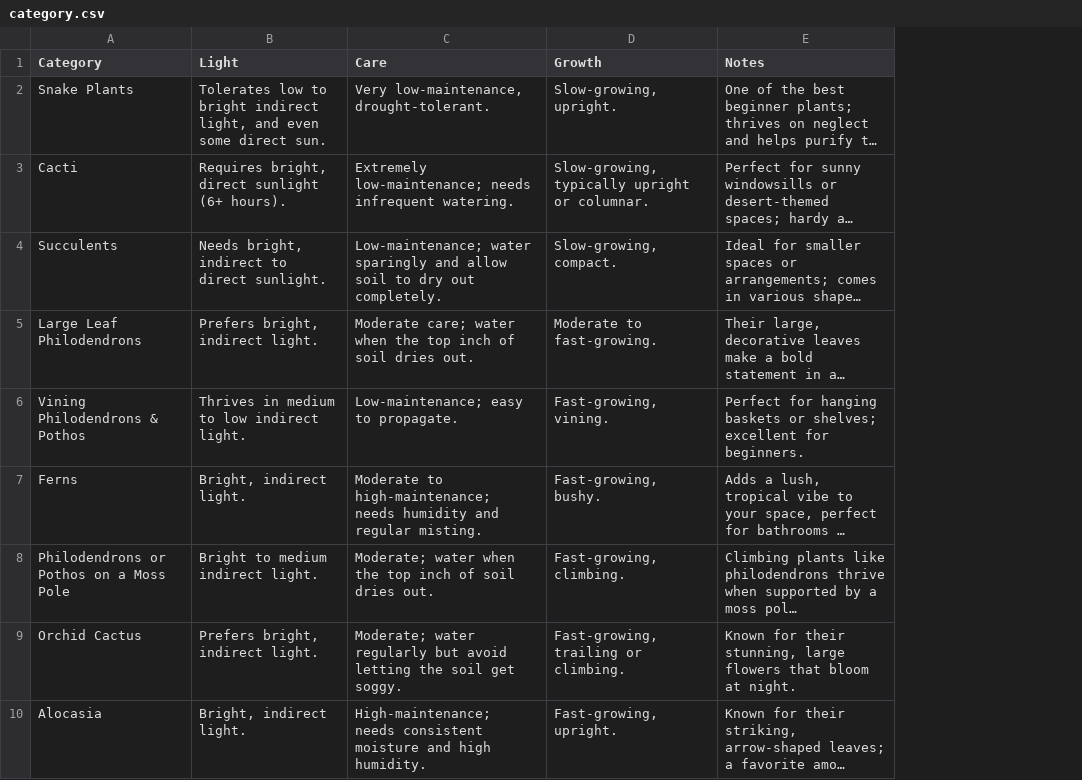
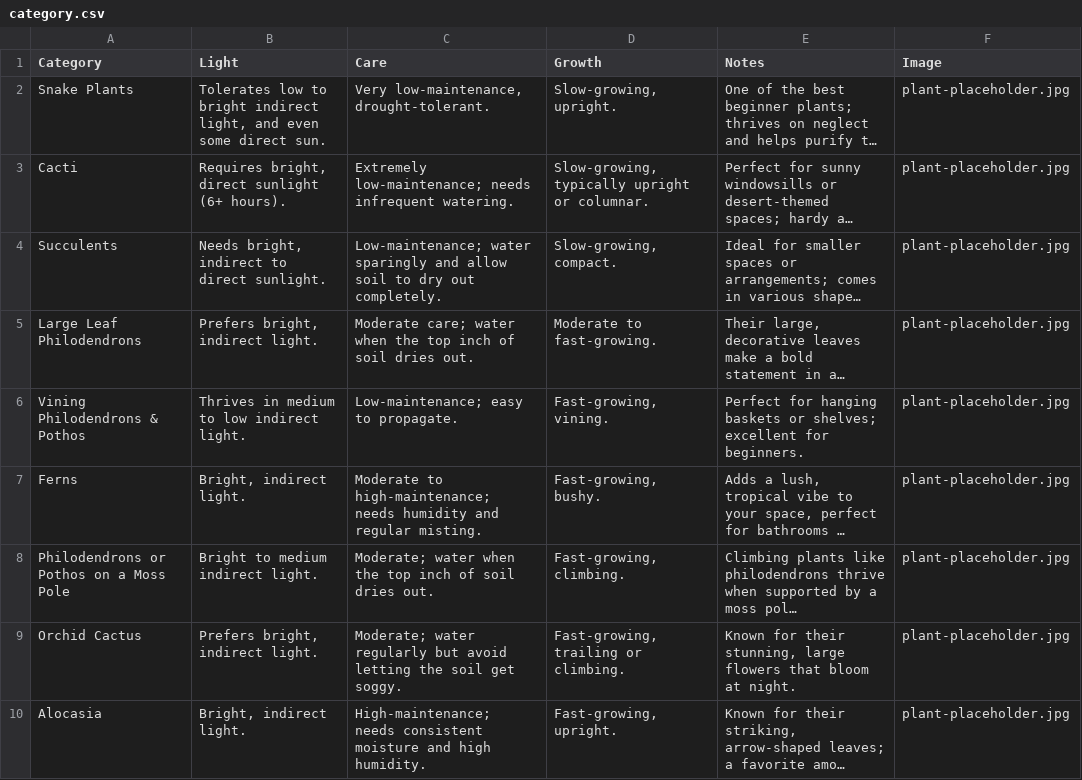
Before and after one commit to Fitzy23/GrowForGood417Website, a CSV file: src/view/components/category.csv, drawn as a sheet; only a part is shown; long unchanged cells end in …; the diff names each change by its address in the sheet, - before the commit and + after, or states it on an @@ line.

Commit message:
Plant Care desktop page complete

```diff
--- a/src/view/components/category.csv
+++ b/src/view/components/category.csv
+column F (Image), rows 2-10: all plant-placeholder.jpg
```
Also changed, not shown: 5 other files.
